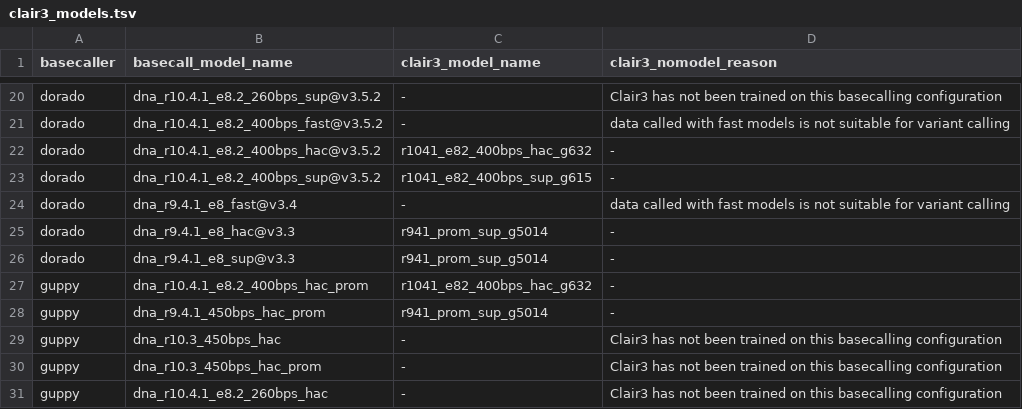
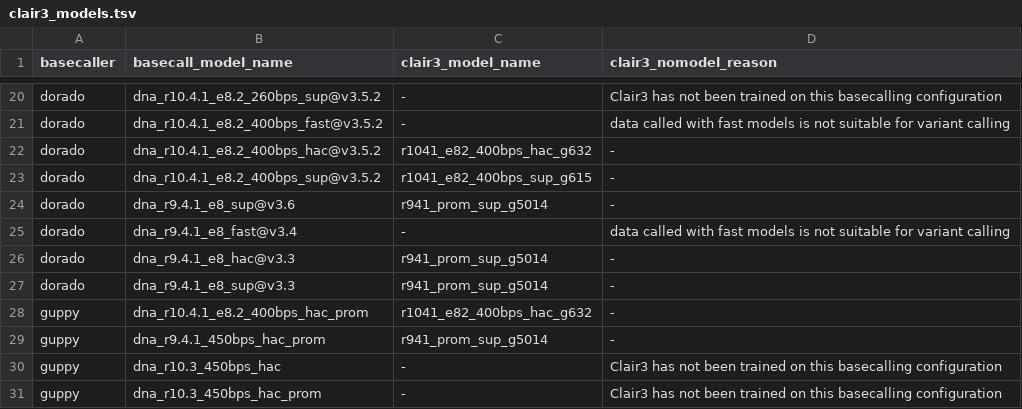
Before and after one commit to epi2me-labs/wf-human-variation, a TSV file: data/clair3_models.tsv, drawn as a sheet; only a part is shown, gaps mark what is left out; the shorter side is filled out with more unchanged rows; the diff names each change by its address in the sheet, - before the commit and + after, or states it on an @@ line.

Commit message:
Drop basecalling in wf-human-variation [CW-3373]

```diff
--- a/data/clair3_models.tsv
+++ b/data/clair3_models.tsv
+row 24: dorado | dna_r9.4.1_e8_sup@v3.6 | r941_prom_sup_g5014 | -
```
Also changed, not shown: 15 other files.
